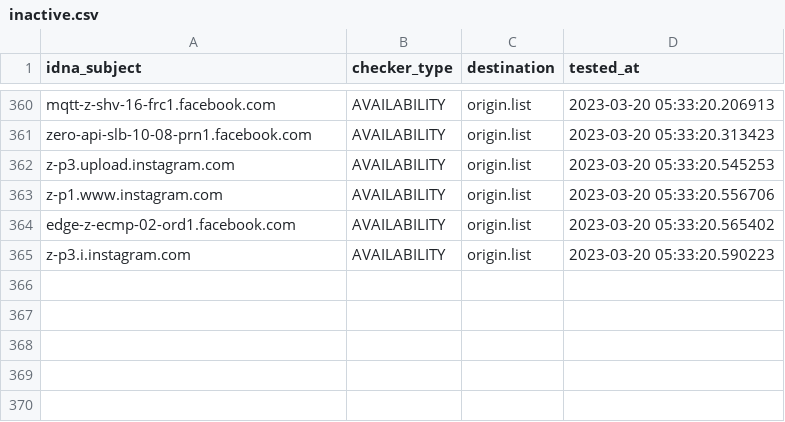
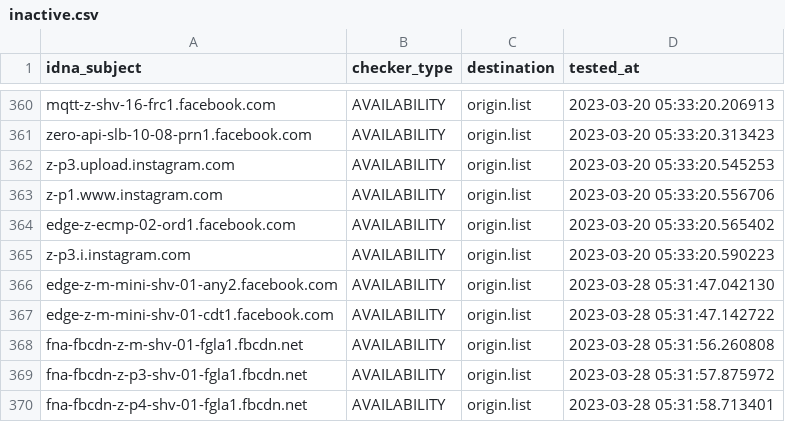
Before and after one commit to dead-hosts/hosts_facebook0_git_kowith337, a CSV file: .pyfunceble/inactive.csv, drawn as a sheet; only a part is shown, gaps mark what is left out.

Commit message:
[Autosave][Dead-Hosts::hosts_facebook0_git_kowith337]
rH3sgFcY2LqbxOLMpIsVangV

```diff
--- a/.pyfunceble/inactive.csv
+++ b/.pyfunceble/inactive.csv
@@ -365 +365,6 @@ edge-z-ecmp-02-ord1.facebook.com,AVAILABILITY,origin.list,2023-03-20 05:33:20.56
 z-p3.i.instagram.com,AVAILABILITY,origin.list,2023-03-20 05:33:20.590223
+edge-z-m-mini-shv-01-any2.facebook.com,AVAILABILITY,origin.list,2023-03-28 05:31:47.042130
+edge-z-m-mini-shv-01-cdt1.facebook.com,AVAILABILITY,origin.list,2023-03-28 05:31:47.142722
+fna-fbcdn-z-m-shv-01-fgla1.fbcdn.net,AVAILABILITY,origin.list,2023-03-28 05:31:56.260808
+fna-fbcdn-z-p3-shv-01-fgla1.fbcdn.net,AVAILABILITY,origin.list,2023-03-28 05:31:57.875972
+fna-fbcdn-z-p4-shv-01-fgla1.fbcdn.net,AVAILABILITY,origin.list,2023-03-28 05:31:58.713401
```
Also changed, not shown: 12 other files.
